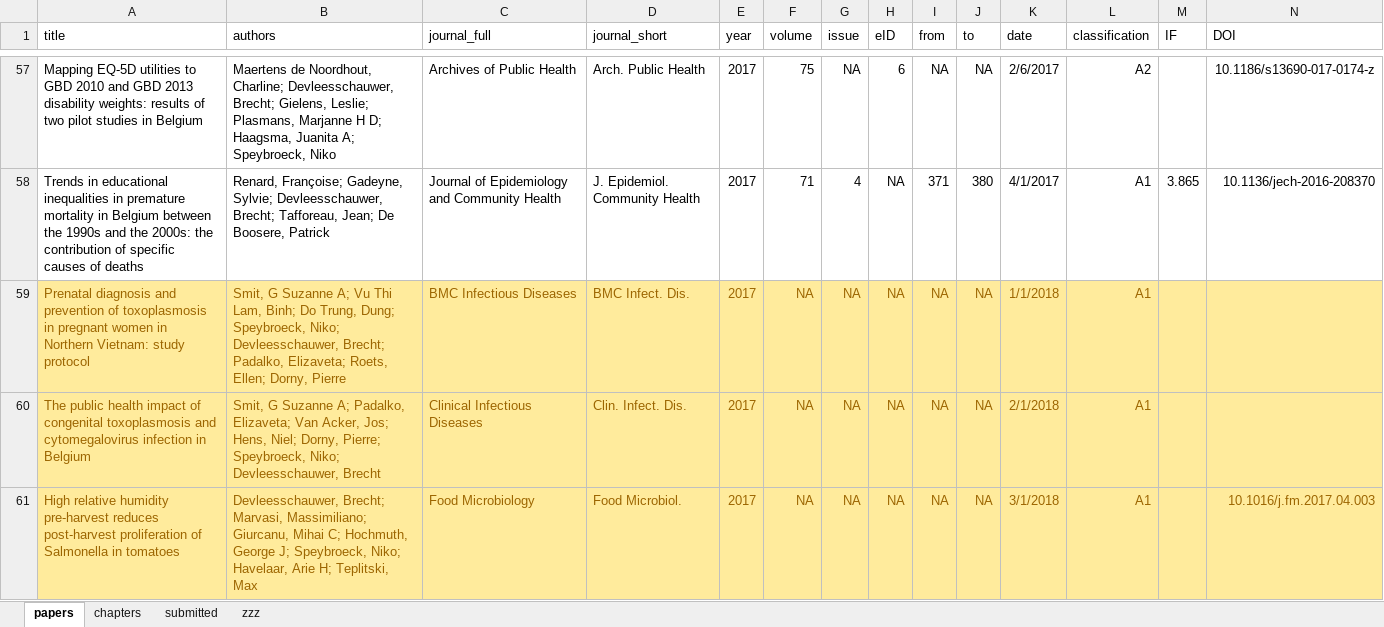
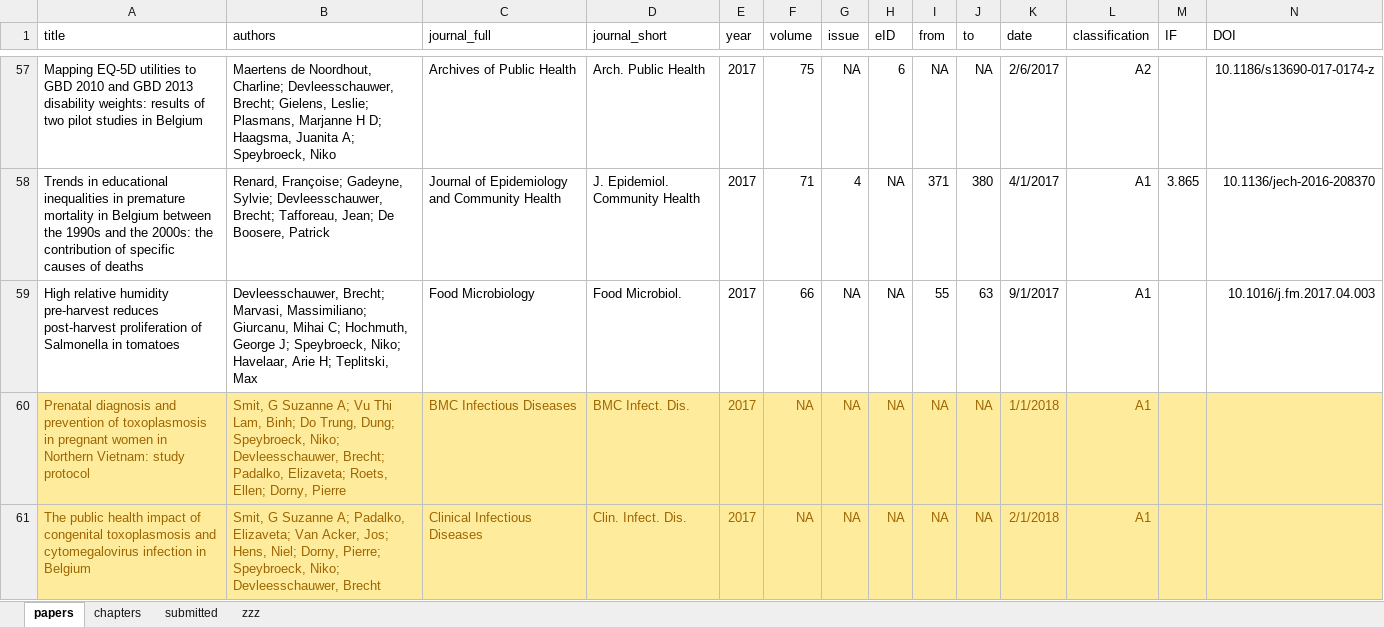
Before and after one commit to brechtdv/vitae, an Excel workbook: publications.xlsx, sheet papers, drawn as a sheet; only a part is shown, gaps mark what is left out; values as stored, in another font and other column widths than the file's, no borders; table styles not drawn; removed rows and columns are numbered as before the commit, all else as after; rows hold the shown columns only; the diff names each change by its address in the sheet, - before the commit and + after, or states it on an @@ line.

Commit message:
update publication details

```diff
--- a/publications.xlsx (sheet papers)
+++ b/publications.xlsx (sheet papers)
+row 59: High relative humidity pre-harvest reduces post-harvest proliferation of Salmonella in tomatoes | Devleesschauwer, Brecht; Marvasi, Massimiliano; Giurcanu, Mihai C; Hochmuth, George J; Speybroeck, Niko; Havelaar, Arie H; Teplitski, Max | Food Microbiology | Food Microbiol. | 2017 | 66 | NA | NA | 55 | 63 | 9/1/2017 | A1 |  | 10.1016/j.fm.2017.04.003
-row 61: High relative humidity pre-harvest reduces post-harvest proliferation of Salmonella in tomatoes | Devleesschauwer, Brecht; Marvasi, Massimiliano; Giurcanu, Mihai C; Hochmuth, George J; Speybroeck, Niko; Havelaar, Arie H; Teplitski, Max | Food Microbiology | Food Microbiol. | 2017 | NA | NA | NA | NA | NA | 3/1/2018 | A1 |  | 10.1016/j.fm.2017.04.003
```
Also changed, not shown: sheet submitted, sheet zzz, 2 other files.
